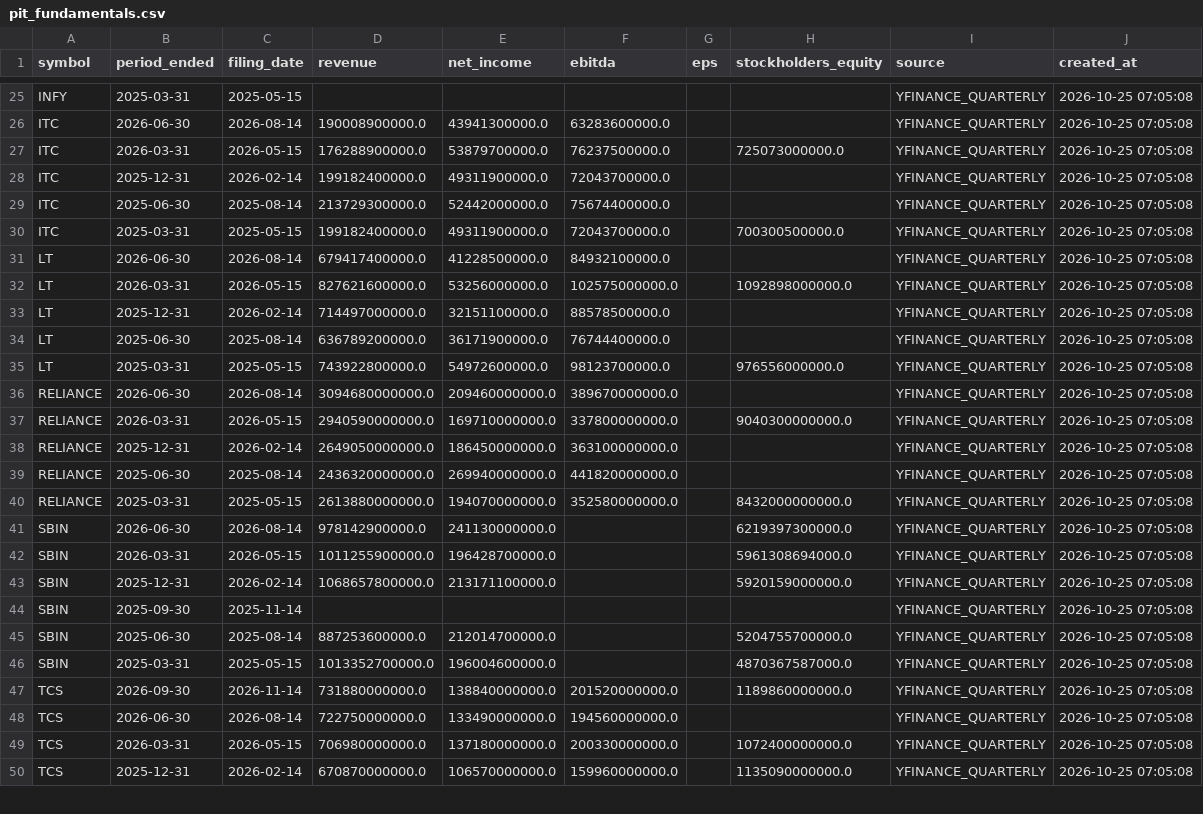
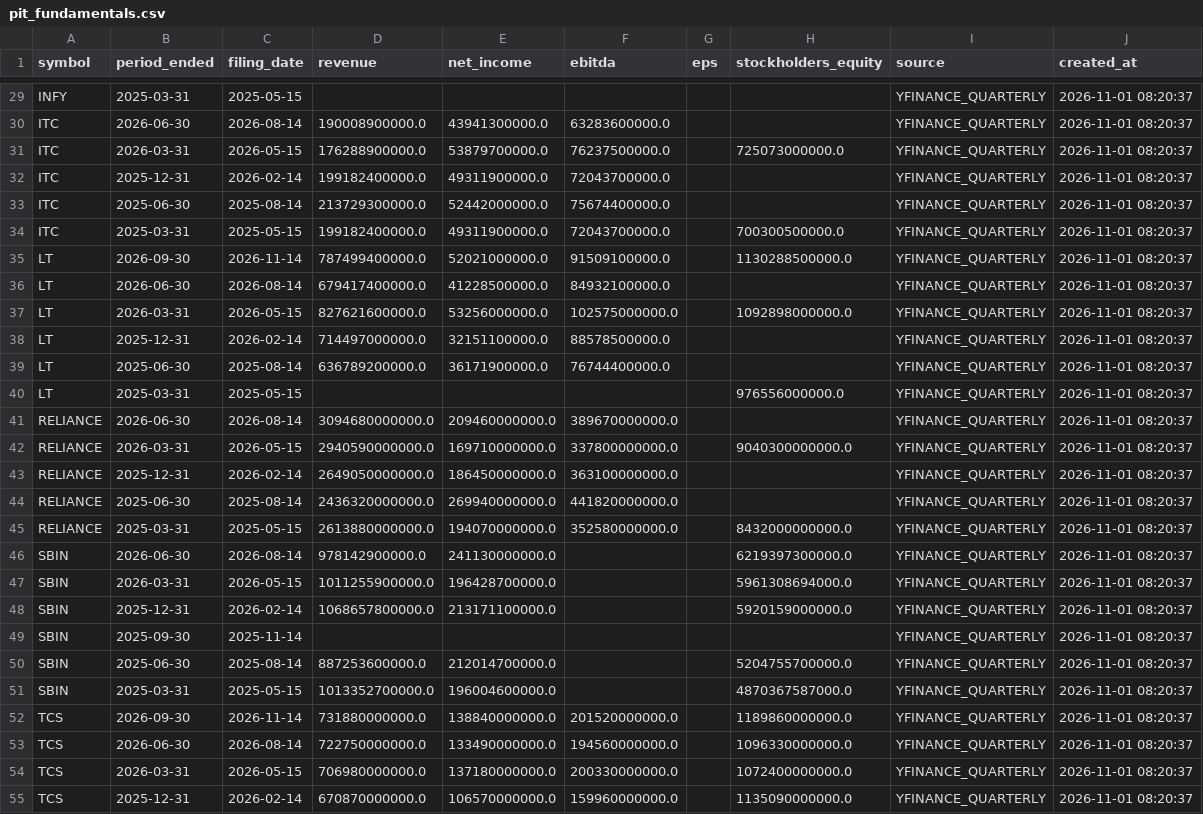
Before and after one commit to prathmeshgupta/indian-equities-pit-fundamentals, a CSV file: output/pit_fundamentals.csv, drawn as a sheet; only a part is shown, gaps mark what is left out; addresses are those after the commit; the diff covers the shown part only; the diff names each change by its address in the sheet, - before the commit and + after, or states it on an @@ line.

```diff
--- a/output/pit_fundamentals.csv
+++ b/output/pit_fundamentals.csv
-J29:J34 (created_at): 2026-10-25 07:05:08
+J29:J34 (created_at): 2026-11-01 08:20:37
+row 35: LT | 2026-09-30 | 2026-11-14 | 787499400000.0 | 52021000000.0 | 91509100000.0 |  | 1130288500000.0 | YFINANCE_QUARTERLY | 2026-11-01 08:20:37
-J36:J55 (created_at): 2026-10-25 07:05:08
+J36:J55 (created_at): 2026-11-01 08:20:37
-D40 (revenue): 743922800000.0
+D40 (revenue): (empty)
-E40 (net_income): 54972600000.0
+E40 (net_income): (empty)
-F40 (ebitda): 98123700000.0
+F40 (ebitda): (empty)
-H53 (stockholders_equity): (empty)
+H53 (stockholders_equity): 1096330000000.0
```
Also changed, not shown: 4 added rows and 37 edited cells elsewhere in this file, 1 other file.
